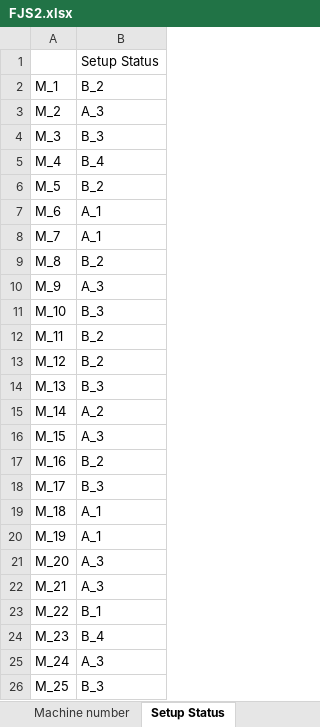
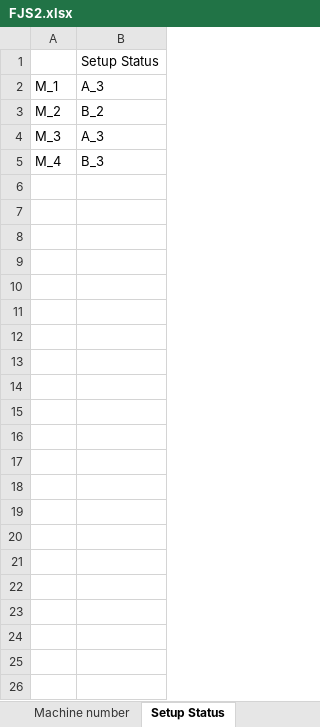
Before and after one commit to bestak98/juntak, an Excel workbook: FJS2.xlsx, sheet Setup Status, drawn as a sheet; values as stored, in another font and other column widths than the file's, no borders; the diff names each change by its address in the sheet, - before the commit and + after, or states it on an @@ line.

```diff
--- a/FJS2.xlsx (sheet Setup Status)
+++ b/FJS2.xlsx (sheet Setup Status)
-B2: B_2
+B2: A_3
-B3: A_3
+B3: B_2
-B4: B_3
+B4: A_3
-B5: B_4
+B5: B_3
-row 6: M_5 | B_2
-row 7: M_6 | A_1
-row 8: M_7 | A_1
-row 9: M_8 | B_2
-row 10: M_9 | A_3
-row 11: M_10 | B_3
-row 12: M_11 | B_2
-row 13: M_12 | B_2
-row 14: M_13 | B_3
-row 15: M_14 | A_2
-row 16: M_15 | A_3
-row 17: M_16 | B_2
-row 18: M_17 | B_3
-row 19: M_18 | A_1
-row 20: M_19 | A_1
-row 21: M_20 | A_3
-row 22: M_21 | A_3
-row 23: M_22 | B_1
-row 24: M_23 | B_4
-row 25: M_24 | A_3
-row 26: M_25 | B_3
```
Also changed, not shown: sheet Machine number, sheet Production Requirement, FJS1.xlsx, 1 other file.
